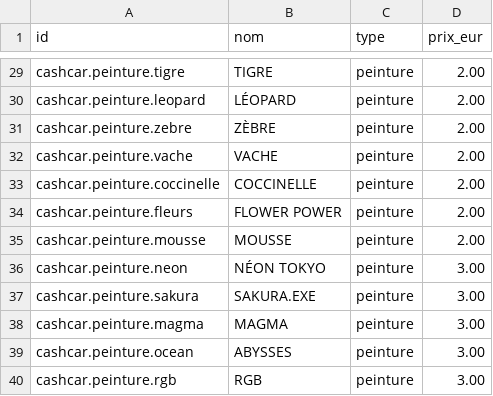
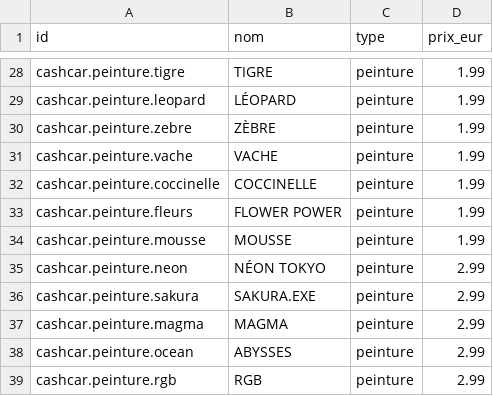
Before and after one commit to sachaberes-lgtm/CAR-CASH-GIT, a CSV file: app-ios/outils/produits.csv, drawn as a sheet; only a part is shown, gaps mark what is left out; addresses are those after the commit; the diff covers the shown part only; the diff names each change by its address in the sheet, - before the commit and + after, or states it on an @@ line.

```diff
--- a/app-ios/outils/produits.csv
+++ b/app-ios/outils/produits.csv
-D28:D34 (prix_eur): 2.00
+D28:D34 (prix_eur): 1.99
-D35:D39 (prix_eur): 3.00
+D35:D39 (prix_eur): 2.99
```
Also changed, not shown: 1 removed row and 26 edited cells elsewhere in this file, 14 other files.
